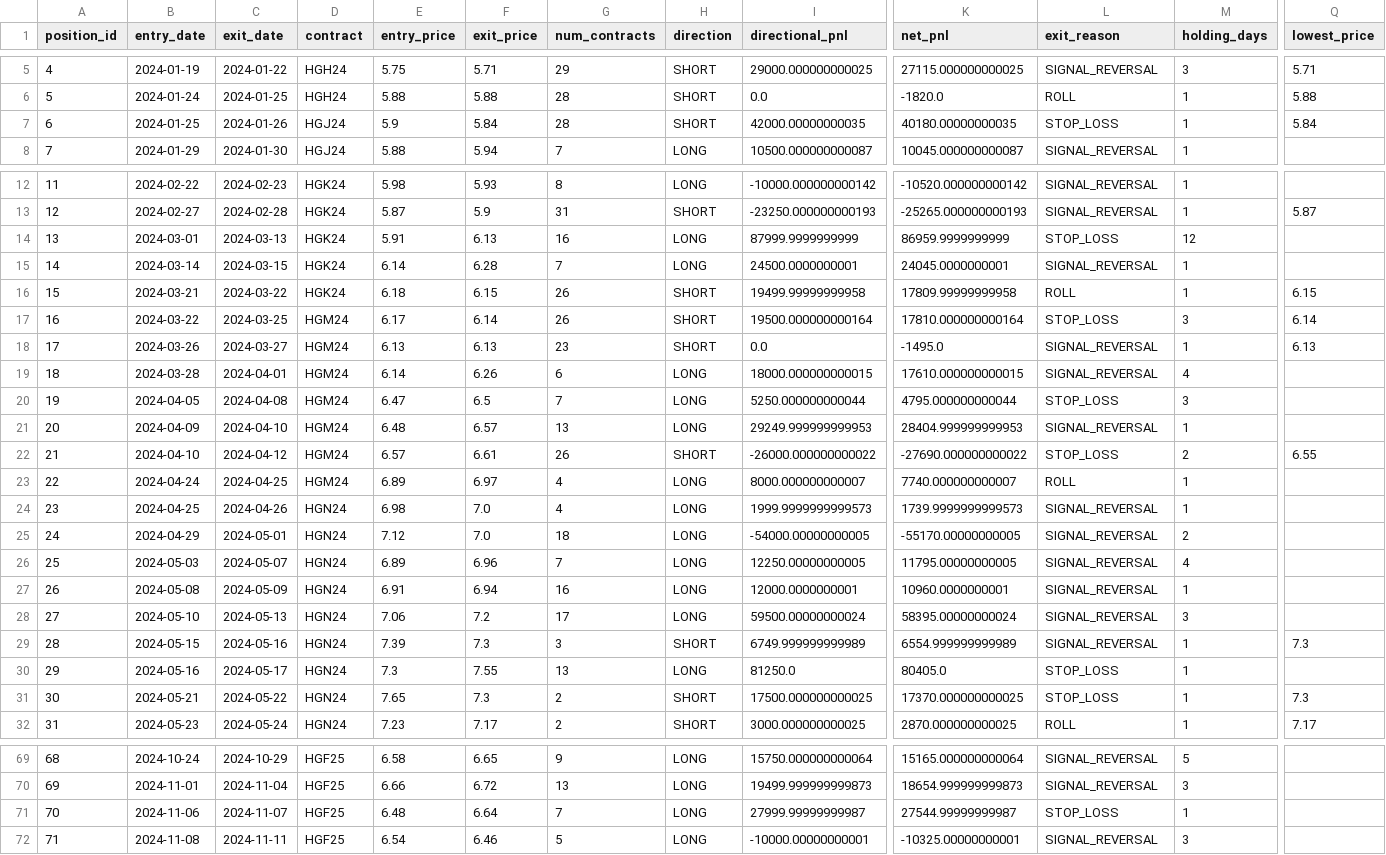
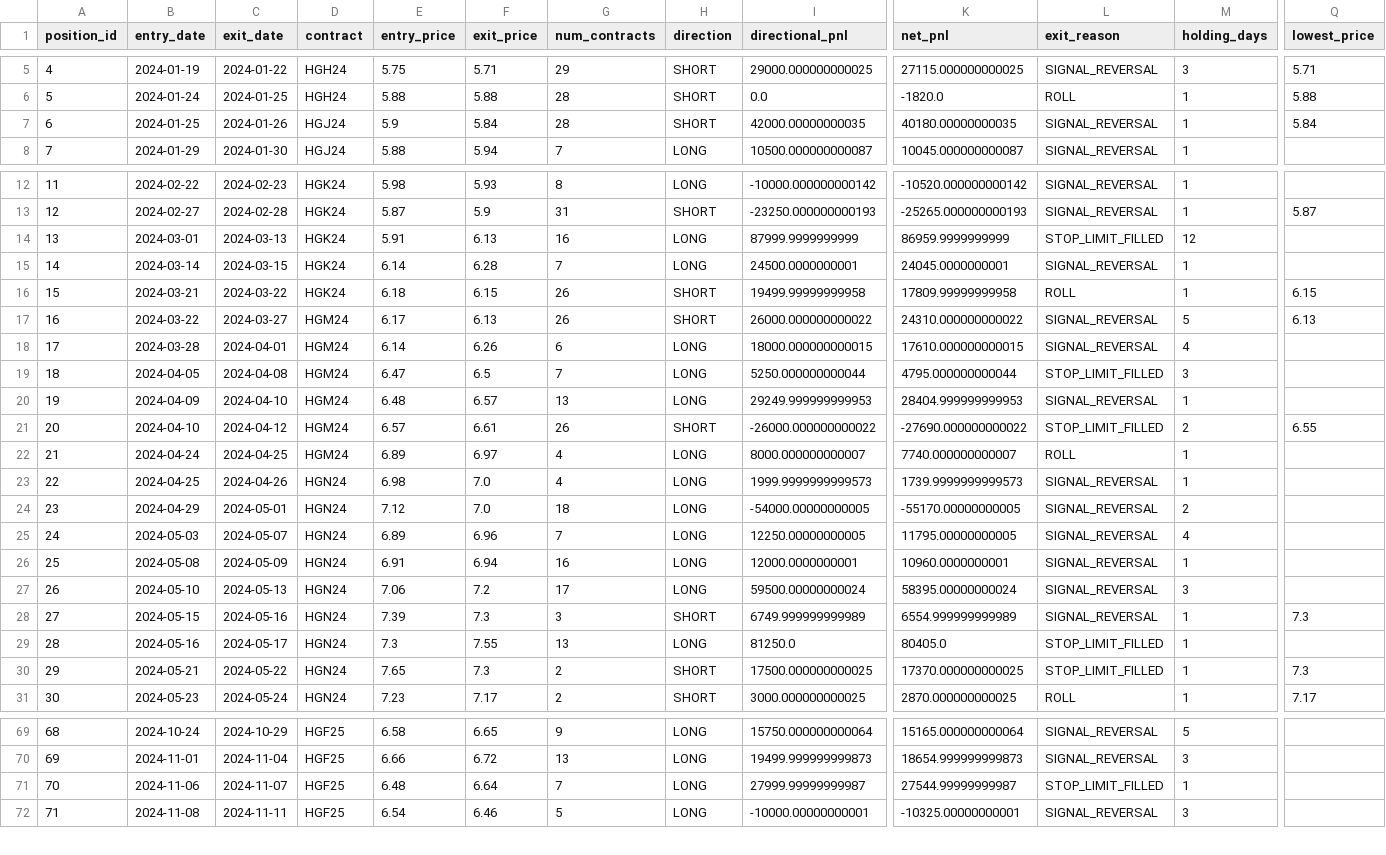
Before and after one commit to Matthewbunsw/FINS3666_backtest, a CSV file: output/positions.csv, drawn as a sheet; only a part is shown, gaps mark what is left out; removed rows and columns are numbered as before the commit, all else as after; rows hold the shown columns only; the diff covers the shown part only; the diff names each change by its address in the sheet, - before the commit and + after, or states it on an @@ line.

```diff
--- a/output/positions.csv
+++ b/output/positions.csv
-L7 (exit_reason): STOP_LOSS
+L7 (exit_reason): SIGNAL_REVERSAL
-L14 (exit_reason): STOP_LOSS
+L14 (exit_reason): STOP_LIMIT_FILLED
-C17 (exit_date): 2024-03-25
+C17 (exit_date): 2024-03-27
-F17 (exit_price): 6.14
+F17 (exit_price): 6.13
-I17 (directional_pnl): 19500.000000000164
+I17 (directional_pnl): 26000.000000000022
-K17 (net_pnl): 17810.000000000164
+K17 (net_pnl): 24310.000000000022
-L17 (exit_reason): STOP_LOSS
+L17 (exit_reason): SIGNAL_REVERSAL
-M17 (holding_days): 3
+M17 (holding_days): 5
-Q17 (lowest_price): 6.14
+Q17 (lowest_price): 6.13
-row 18: 17 | 2024-03-26 | 2024-03-27 | HGM24 | 6.13 | 6.13 | 23 | SHORT | 0.0 | -1495.0 | SIGNAL_REVERSAL | 1 | 6.13
-A18 (position_id): 18
+A18 (position_id): 17
-A19 (position_id): 19
+A19 (position_id): 18
-L19 (exit_reason): STOP_LOSS
+L19 (exit_reason): STOP_LIMIT_FILLED
-A20 (position_id): 20
+A20 (position_id): 19
-A21 (position_id): 21
+A21 (position_id): 20
-L21 (exit_reason): STOP_LOSS
+L21 (exit_reason): STOP_LIMIT_FILLED
-A22 (position_id): 22
+A22 (position_id): 21
-A23 (position_id): 23
+A23 (position_id): 22
-A24 (position_id): 24
+A24 (position_id): 23
-A25 (position_id): 25
+A25 (position_id): 24
-A26 (position_id): 26
+A26 (position_id): 25
-A27 (position_id): 27
+A27 (position_id): 26
-A28 (position_id): 28
+A28 (position_id): 27
-A29 (position_id): 29
+A29 (position_id): 28
-L29:L30 (exit_reason): STOP_LOSS
+L29:L30 (exit_reason): STOP_LIMIT_FILLED
-A30 (position_id): 30
+A30 (position_id): 29
-A31 (position_id): 31
+A31 (position_id): 30
-L71 (exit_reason): STOP_LOSS
+L71 (exit_reason): STOP_LIMIT_FILLED
```
Also changed, not shown: 1 added row and 41 edited cells elsewhere in this file, output/daily_metrics.csv, output/summary.csv, 5 other files.
